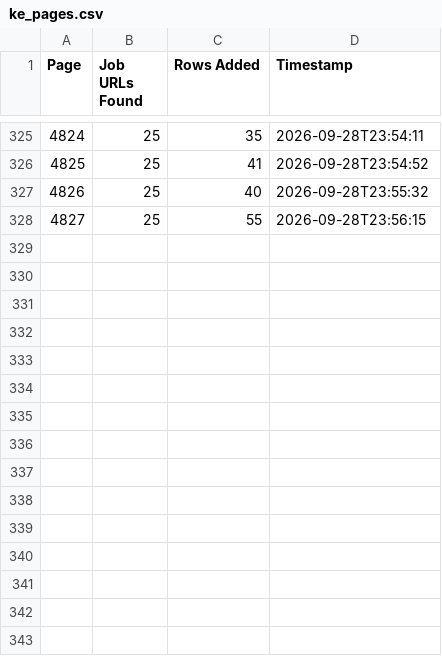
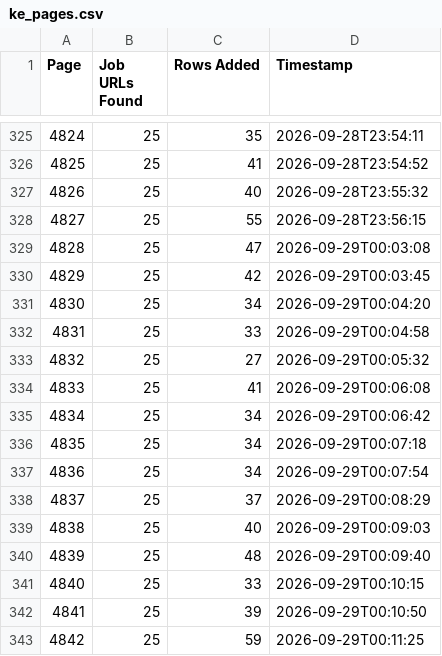
Before and after one commit to liliankason/ke-4501-5000, a CSV file: ke_pages.csv, drawn as a sheet; only a part is shown, gaps mark what is left out; the diff names each change by its address in the sheet, - before the commit and + after, or states it on an @@ line.

```diff
--- a/ke_pages.csv
+++ b/ke_pages.csv
+row 329: 4828 | 25 | 47 | 2026-09-29T00:03:08
+row 330: 4829 | 25 | 42 | 2026-09-29T00:03:45
+row 331: 4830 | 25 | 34 | 2026-09-29T00:04:20
+row 332: 4831 | 25 | 33 | 2026-09-29T00:04:58
+row 333: 4832 | 25 | 27 | 2026-09-29T00:05:32
+row 334: 4833 | 25 | 41 | 2026-09-29T00:06:08
+row 335: 4834 | 25 | 34 | 2026-09-29T00:06:42
+row 336: 4835 | 25 | 34 | 2026-09-29T00:07:18
+row 337: 4836 | 25 | 34 | 2026-09-29T00:07:54
+row 338: 4837 | 25 | 37 | 2026-09-29T00:08:29
+row 339: 4838 | 25 | 40 | 2026-09-29T00:09:03
+row 340: 4839 | 25 | 48 | 2026-09-29T00:09:40
+row 341: 4840 | 25 | 33 | 2026-09-29T00:10:15
+row 342: 4841 | 25 | 39 | 2026-09-29T00:10:50
+row 343: 4842 | 25 | 59 | 2026-09-29T00:11:25
```
Also changed, not shown: 1 other file.
